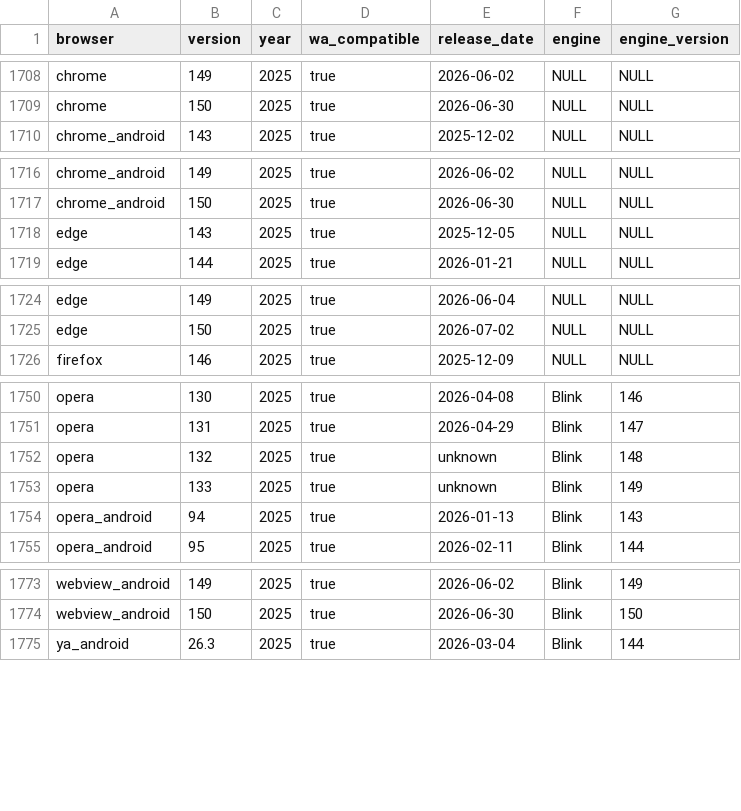
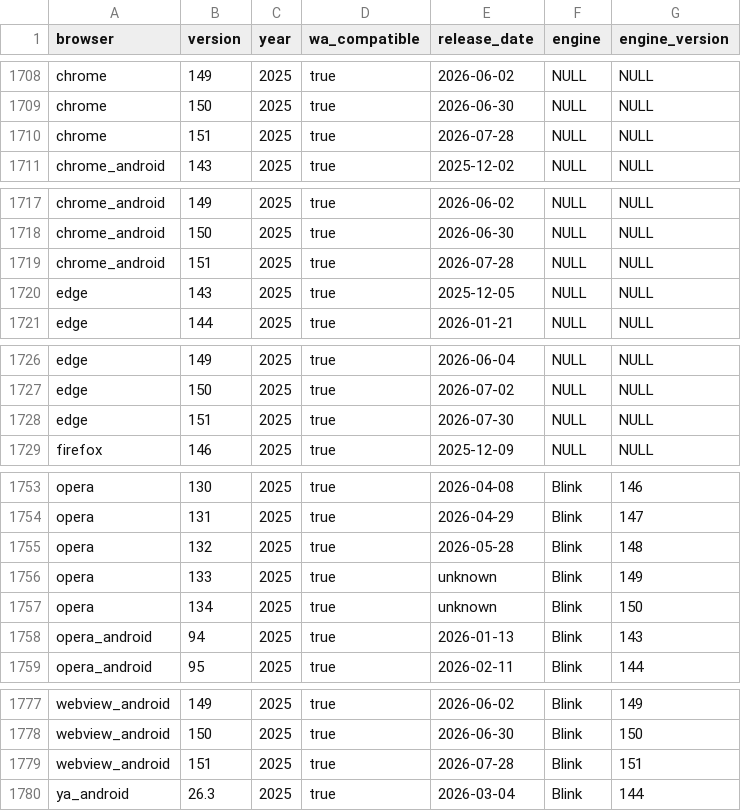
Before and after one commit to web-platform-dx/baseline-browser-mapping, a CSV file: static/with_downstream/all_versions.csv, drawn as a sheet; only a part is shown, gaps mark what is left out; the diff covers the shown part only.

```diff
--- a/static/with_downstream/all_versions.csv
+++ b/static/with_downstream/all_versions.csv
@@ -1709,2 +1709,3 @@
 "chrome","150","2025","true","2026-06-30","NULL","NULL"
+"chrome","151","2025","true","2026-07-28","NULL","NULL"
 "chrome_android","143","2025","true","2025-12-02","NULL","NULL"
@@ -1717,2 +1718,3 @@
 "chrome_android","150","2025","true","2026-06-30","NULL","NULL"
+"chrome_android","151","2025","true","2026-07-28","NULL","NULL"
 "edge","143","2025","true","2025-12-05","NULL","NULL"
@@ -1725,2 +1727,3 @@
 "edge","150","2025","true","2026-07-02","NULL","NULL"
+"edge","151","2025","true","2026-07-30","NULL","NULL"
 "firefox","146","2025","true","2025-12-09","NULL","NULL"
@@ -1751,4 +1754,5 @@
 "opera","131","2025","true","2026-04-29","Blink","147"
-"opera","132","2025","true","unknown","Blink","148"
+"opera","132","2025","true","2026-05-28","Blink","148"
 "opera","133","2025","true","unknown","Blink","149"
+"opera","134","2025","true","unknown","Blink","150"
 "opera_android","94","2025","true","2026-01-13","Blink","143"
@@ -1774,2 +1778,3 @@
 "webview_android","150","2025","true","2026-06-30","Blink","150"
+"webview_android","151","2025","true","2026-07-28","Blink","151"
 "ya_android","26.3","2025","true","2026-03-04","Blink","144"
```
Also changed, not shown: 1 edited cell elsewhere in this file, static/all_versions.csv, static/all_versions_with_supports.csv, 9 other files.
